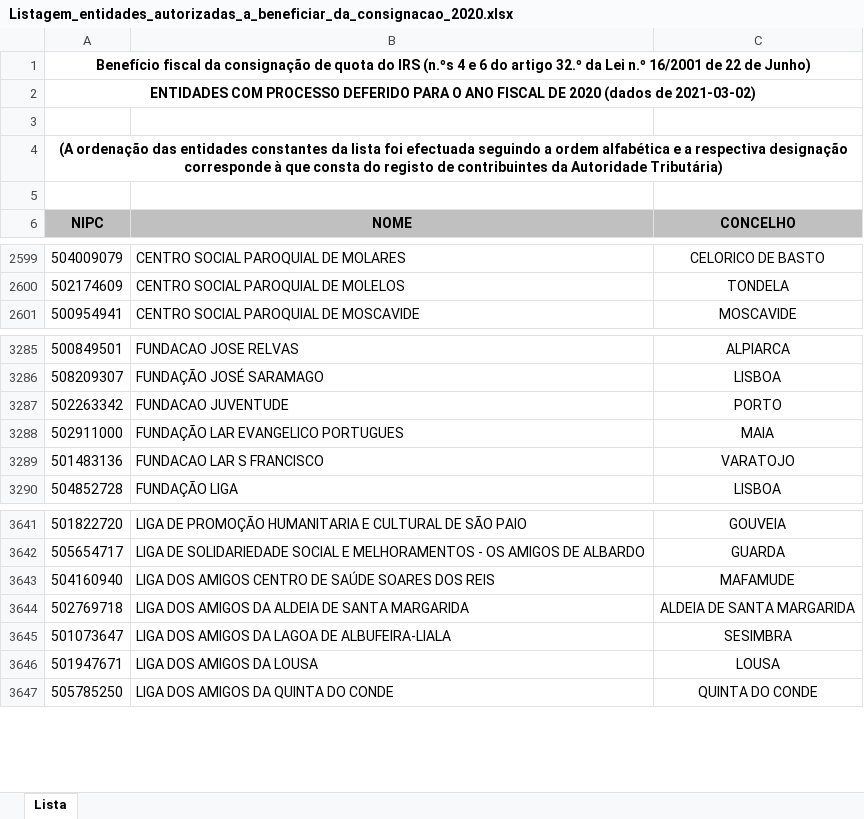
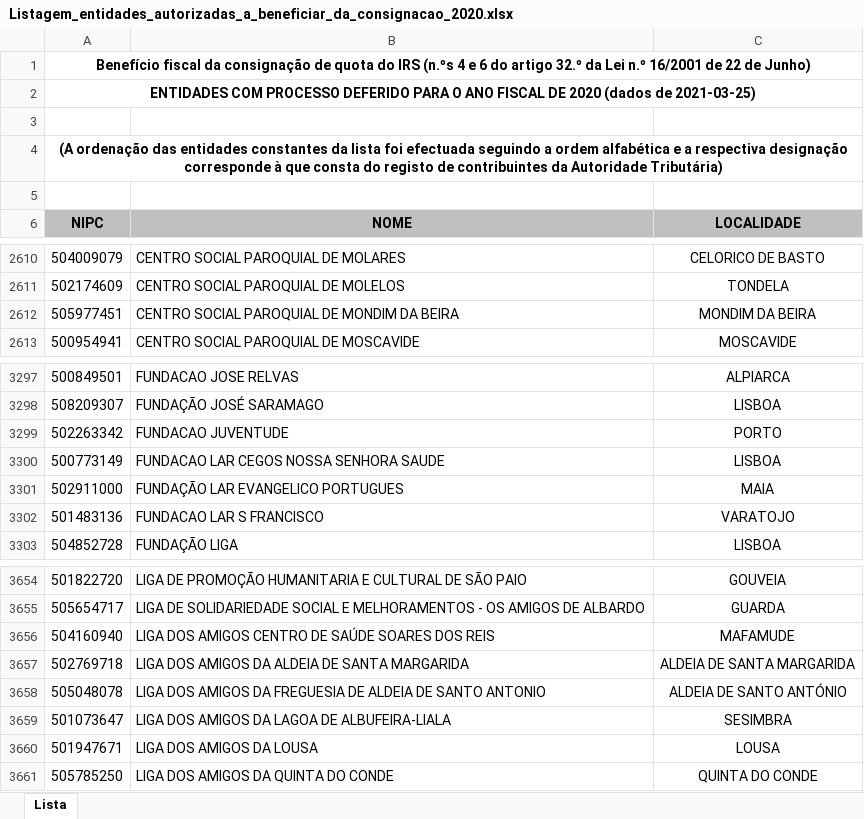
Before and after one commit to clinis/irs-solidario, an Excel workbook: src/_data/Listagem_entidades_autorizadas_a_beneficiar_da_consignacao_2020.xlsx, sheet Lista, drawn as a sheet; only a part is shown, gaps mark what is left out; values as stored, in another font and other column widths than the file's, no borders; the diff covers the shown part only; the diff names each change by its address in the sheet, - before the commit and + after, or states it on an @@ line.

```diff
--- a/src/_data/Listagem_entidades_autorizadas_a_beneficiar_da_consignacao_2020.xlsx (sheet Lista)
+++ b/src/_data/Listagem_entidades_autorizadas_a_beneficiar_da_consignacao_2020.xlsx (sheet Lista)
-A2 (NIPC): …(dados de 2021-03-02)
+A2 (NIPC): …(dados de 2021-03-25)
-C6: CONCELHO
+C6: LOCALIDADE
+row 2612: 505977451 | CENTRO SOCIAL PAROQUIAL DE MONDIM DA BEIRA | MONDIM DA BEIRA
+row 3300: 500773149 | FUNDACAO LAR CEGOS NOSSA SENHORA SAUDE | LISBOA
+row 3658: 505048078 | LIGA DOS AMIGOS DA FREGUESIA DE ALDEIA DE SANTO ANTONIO | ALDEIA DE SANTO ANTÓNIO
```
Also changed, not shown: 11 added rows elsewhere in this sheet, 1 other file.
